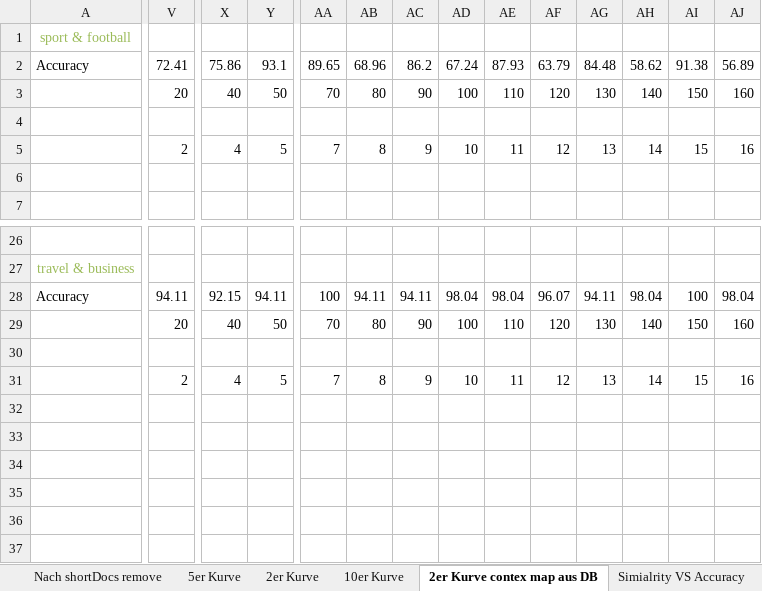
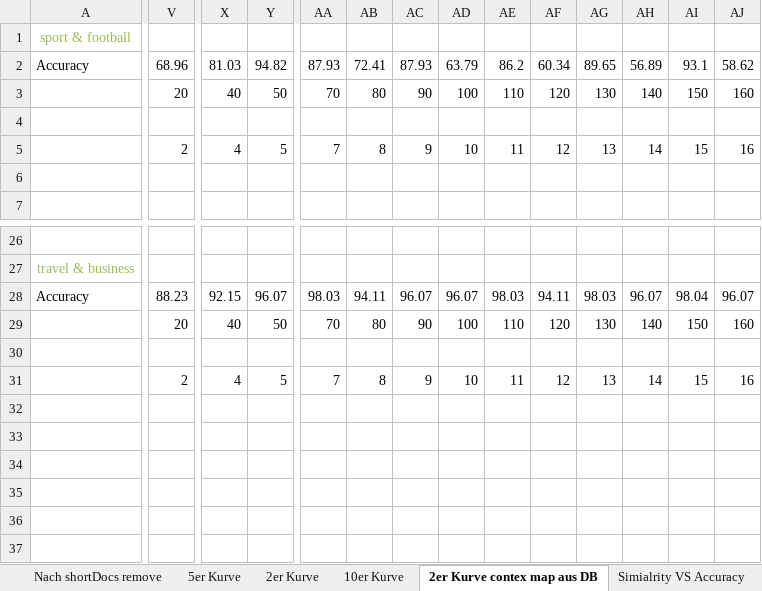
Before and after one commit to BarbaraSikora/Master_Project, an Excel workbook: csv/results_backup.xlsx, sheet 2er Kurve contex map aus DB, drawn as a sheet; only a part is shown, gaps mark what is left out; values as stored, in another font and other column widths than the file's, no borders; charts and pictures not drawn; rows hold the shown columns only; the diff covers the shown part only; the diff names each change by its address in the sheet, - before the commit and + after, or states it on an @@ line.

```diff
--- a/csv/results_backup.xlsx (sheet 2er Kurve contex map aus DB)
+++ b/csv/results_backup.xlsx (sheet 2er Kurve contex map aus DB)
-V2: 72.41
+V2: 68.96
-X2: 75.86
+X2: 81.03
-Y2: 93.1
+Y2: 94.82
-AA2: 89.65
+AA2: 87.93
-AB2: 68.96
+AB2: 72.41
-AC2: 86.2
+AC2: 87.93
-AD2: 67.24
+AD2: 63.79
-AE2: 87.93
+AE2: 86.2
-AF2: 63.79
+AF2: 60.34
-AG2: 84.48
+AG2: 89.65
-AH2: 58.62
+AH2: 56.89
-AI2: 91.38
+AI2: 93.1
-AJ2: 56.89
+AJ2: 58.62
-V28: 94.11
+V28: 88.23
-Y28: 94.11
+Y28: 96.07
-AA28: 100
+AA28: 98.03
-AC28: 94.11
+AC28: 96.07
-AD28: 98.04
+AD28: 96.07
-AE28: 98.04
+AE28: 98.03
-AF28: 96.07
+AF28: 94.11
-AG28: 94.11
+AG28: 98.03
-AH28: 98.04
+AH28: 96.07
-AI28: 100
+AI28: 98.04
-AJ28: 98.04
+AJ28: 96.07
+row 32: (empty)
+row 33: (empty)
+row 34: (empty)
+row 35: (empty)
+row 36: (empty)
+row 37: (empty)
```
Also changed, not shown: 23 edited cells elsewhere in this sheet, sheet 2er Kurve, sheet Simialrity VS Accuracy, charts or pictures, csv/results.xlsx, 6 other files.
